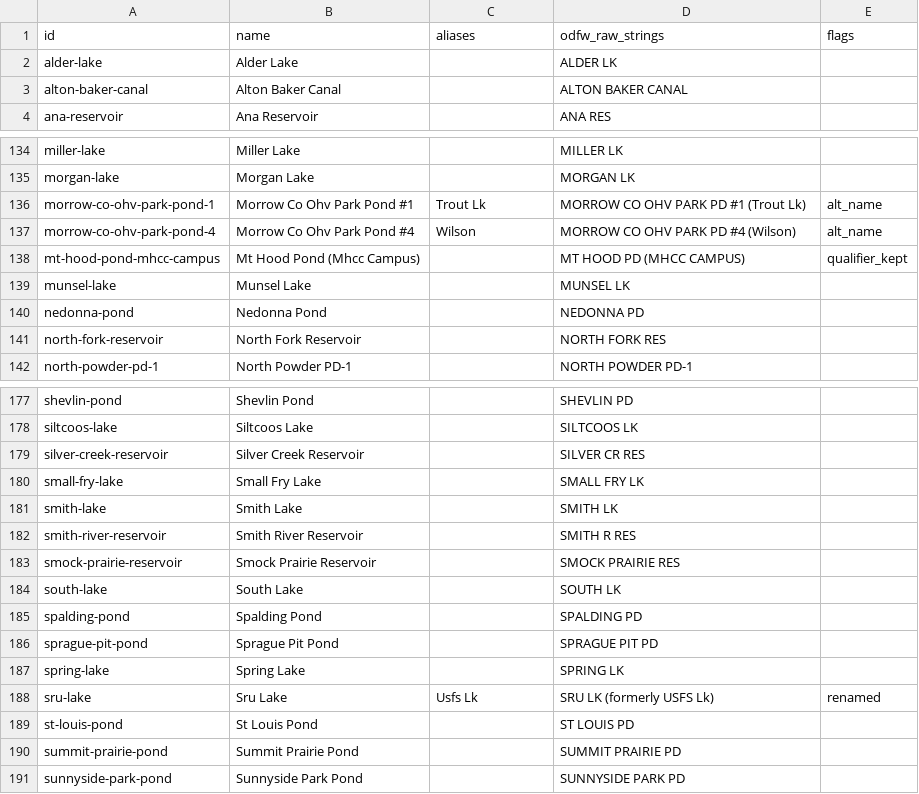
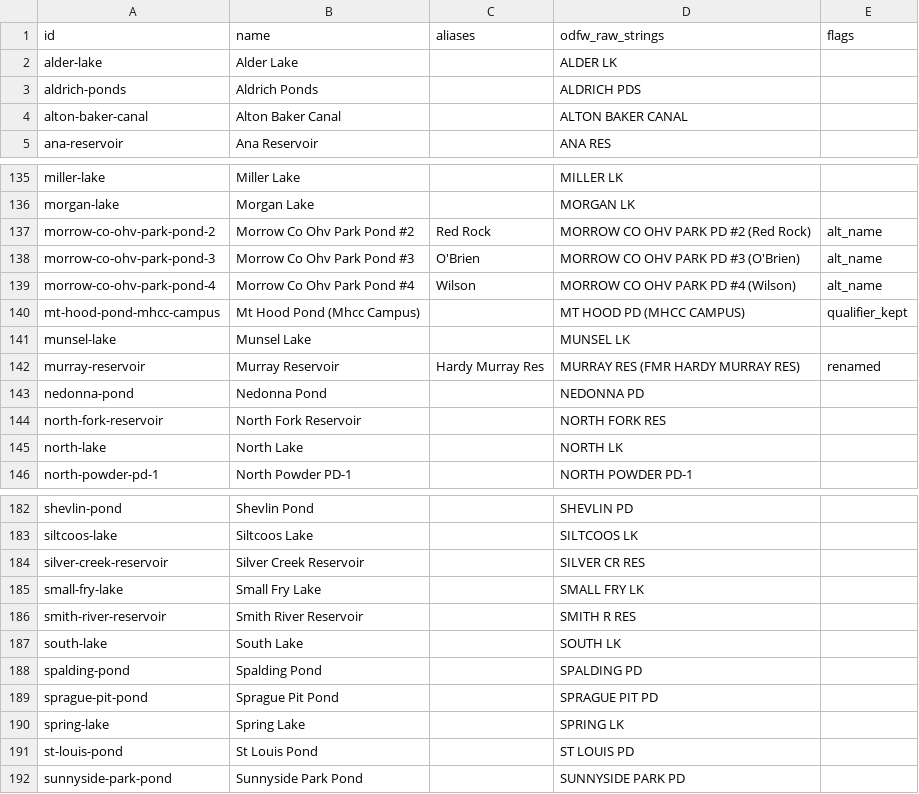
Before and after one commit to jtmayhue/Oregon-Trout-Stocking, a CSV file: data/waterbodies.csv, drawn as a sheet; only a part is shown, gaps mark what is left out; the diff covers the shown part only.

```diff
--- a/data/waterbodies.csv
+++ b/data/waterbodies.csv
@@ -2,2 +2,3 @@ id,name,aliases,odfw_raw_strings,flags
 alder-lake,Alder Lake,,ALDER LK,
+aldrich-ponds,Aldrich Ponds,,ALDRICH PDS,
 alton-baker-canal,Alton Baker Canal,,ALTON BAKER CANAL,
@@ -135,3 +136,4 @@ miller-lake,Miller Lake,,MILLER LK,
 morgan-lake,Morgan Lake,,MORGAN LK,
-morrow-co-ohv-park-pond-1,Morrow Co Ohv Park Pond #1,Trout Lk,MORROW CO OHV PARK PD #1 (Trout Lk),alt_name
+morrow-co-ohv-park-pond-2,Morrow Co Ohv Park Pond #2,Red Rock,MORROW CO OHV PARK PD #2 (Red Rock),alt_name
+morrow-co-ohv-park-pond-3,Morrow Co Ohv Park Pond #3,O'Brien,MORROW CO OHV PARK PD #3 (O'Brien),alt_name
 morrow-co-ohv-park-pond-4,Morrow Co Ohv Park Pond #4,Wilson,MORROW CO OHV PARK PD #4 (Wilson),alt_name
@@ -139,4 +141,6 @@ mt-hood-pond-mhcc-campus,Mt Hood Pond (Mhcc Campus),,MT HOOD PD (MHCC CAMPUS),qu
 munsel-lake,Munsel Lake,,MUNSEL LK,
+murray-reservoir,Murray Reservoir,Hardy Murray Res,MURRAY RES (FMR HARDY MURRAY RES),renamed
 nedonna-pond,Nedonna Pond,,NEDONNA PD,
 north-fork-reservoir,North Fork Reservoir,,NORTH FORK RES,
+north-lake,North Lake,,NORTH LK,
 north-powder-pd-1,North Powder PD-1,,NORTH POWDER PD-1,
@@ -180,5 +185,3 @@ silver-creek-reservoir,Silver Creek Reservoir,,SILVER CR RES,
 small-fry-lake,Small Fry Lake,,SMALL FRY LK,
-smith-lake,Smith Lake,,SMITH LK,
 smith-river-reservoir,Smith River Reservoir,,SMITH R RES,
-smock-prairie-reservoir,Smock Prairie Reservoir,,SMOCK PRAIRIE RES,
 south-lake,South Lake,,SOUTH LK,
@@ -187,5 +190,3 @@ sprague-pit-pond,Sprague Pit Pond,,SPRAGUE PIT PD,
 spring-lake,Spring Lake,,SPRING LK,
-sru-lake,Sru Lake,Usfs Lk,SRU LK (formerly USFS Lk),renamed
 st-louis-pond,St Louis Pond,,ST LOUIS PD,
-summit-prairie-pond,Summit Prairie Pond,,SUMMIT PRAIRIE PD,
 sunnyside-park-pond,Sunnyside Park Pond,,SUNNYSIDE PARK PD,
```
Also changed, not shown: 10 added rows and 8 removed rows elsewhere in this file, 19 other files.
